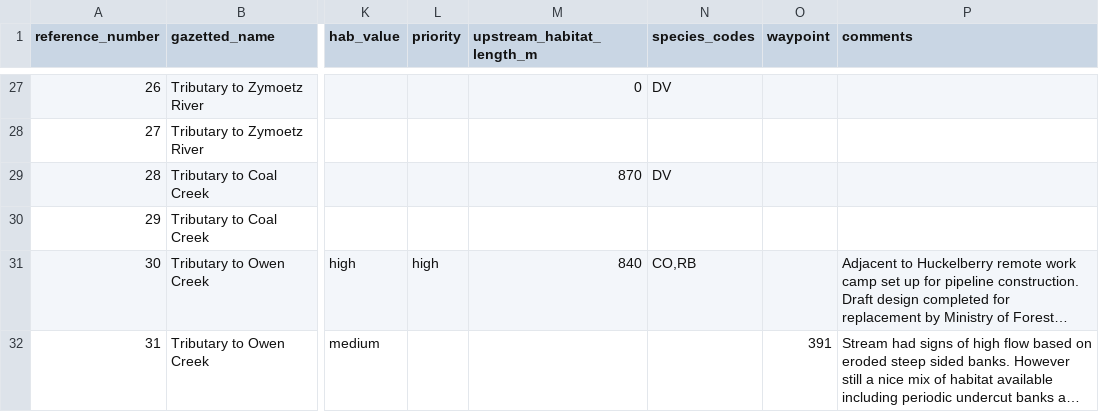
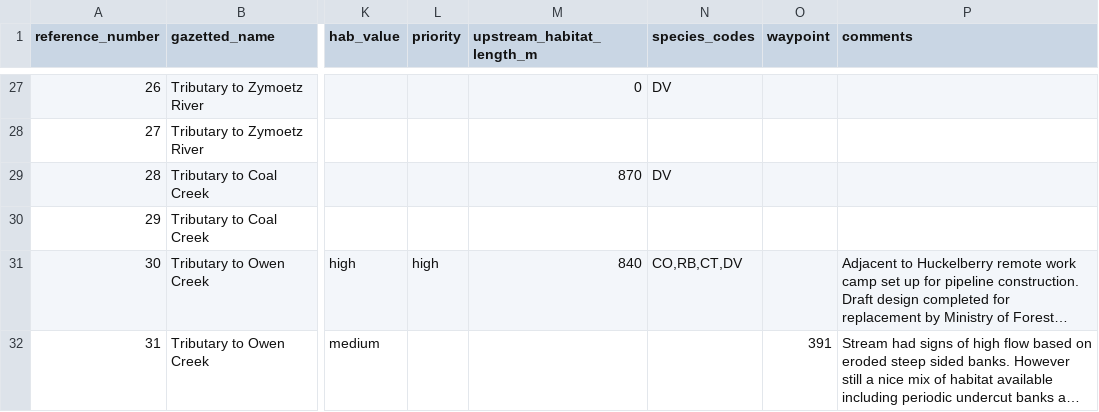
Before and after one commit to NewGraphEnvironment/fish_passage_skeena_2022_reporting, a CSV file: data/habitat_confirmations_priorities.csv, drawn as a sheet; only a part is shown, gaps mark what is left out; long unchanged cells end in …; the diff names each change by its address in the sheet, - before the commit and + after, or states it on an @@ line.

Commit message:
update info for Owen trib

```diff
--- a/data/habitat_confirmations_priorities.csv
+++ b/data/habitat_confirmations_priorities.csv
-N31 (species_codes): CO,RB
+N31 (species_codes): CO,RB,CT,DV
```
